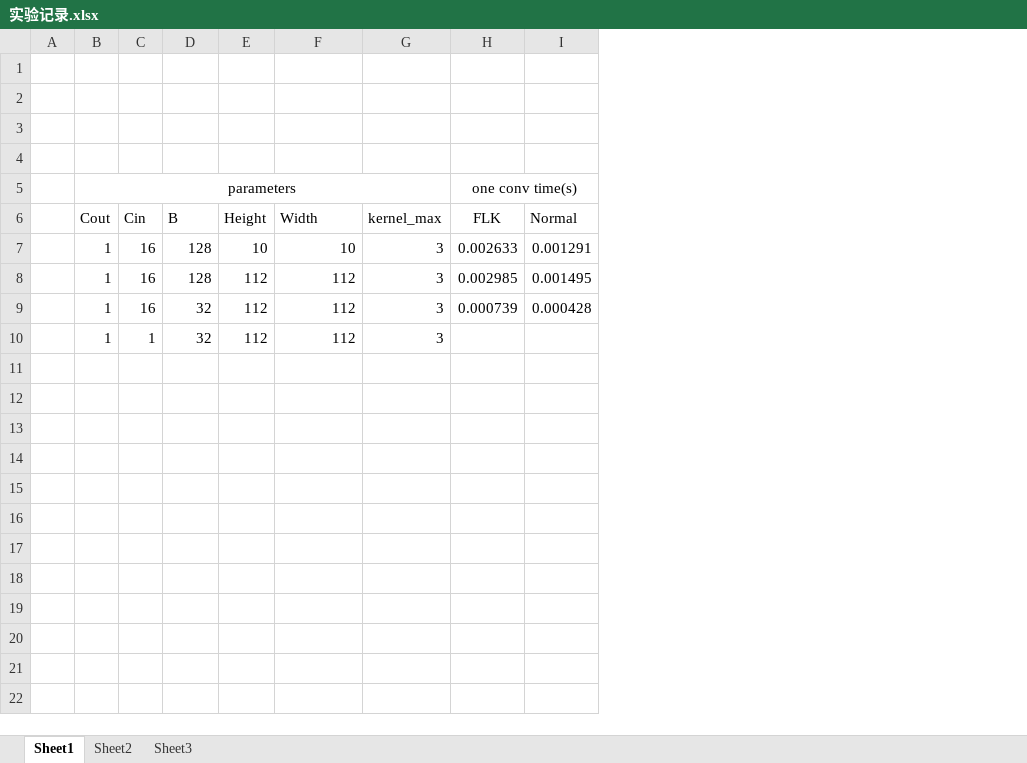
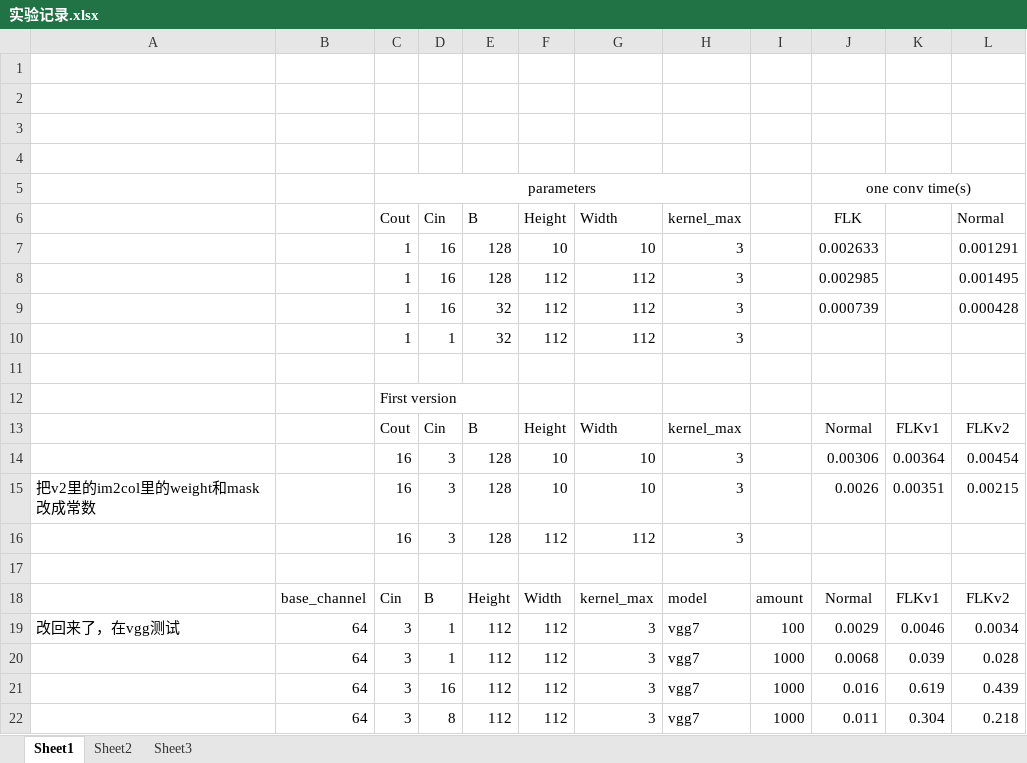
Before and after one commit to CodePlay2016/FixLengthKernelConvolution, an Excel workbook: 实验记录.xlsx, sheet Sheet1, drawn as a sheet; values as stored, in another font and other column widths than the file's, no borders; removed rows and columns are numbered as before the commit, all else as after; the diff names each change by its address in the sheet, - before the commit and + after, or states it on an @@ line.

Commit message:
add a version of FLK conv, the v2 conv save 30% time than v1

```diff
--- a/实验记录.xlsx (sheet Sheet1)
+++ b/实验记录.xlsx (sheet Sheet1)
-column A, empty
+column A, empty
+column B, empty
+column I, empty
+column K, empty
+row 11: (empty)
+row 12:  |  | First version
+row 13:  |  | Cout | Cin | B | Height | Width | kernel_max |  | Normal | FLKv1 | FLKv2
+row 14:  |  | 16 | 3 | 128 | 10 | 10 | 3 |  | 0.00306 | 0.00364 | 0.00454
+row 15: 把v2里的im2col里的weight和mask改成常数 |  | 16 | 3 | 128 | 10 | 10 | 3 |  | 0.0026 | 0.00351 | 0.00215
+row 16:  |  | 16 | 3 | 128 | 112 | 112 | 3
+row 17: (empty)
+row 18:  | base_channel | Cin | B | Height | Width | kernel_max | model | amount | Normal | FLKv1 | FLKv2
+row 19: 改回来了，在vgg测试 | 64 | 3 | 1 | 112 | 112 | 3 | vgg7 | 100 | 0.0029 | 0.0046 | 0.0034
+row 20:  | 64 | 3 | 1 | 112 | 112 | 3 | vgg7 | 1000 | 0.0068 | 0.039 | 0.028
+row 21:  | 64 | 3 | 16 | 112 | 112 | 3 | vgg7 | 1000 | 0.016 | 0.619 | 0.439
+row 22:  | 64 | 3 | 8 | 112 | 112 | 3 | vgg7 | 1000 | 0.011 | 0.304 | 0.218
```
Also changed, not shown: 8 other files.
